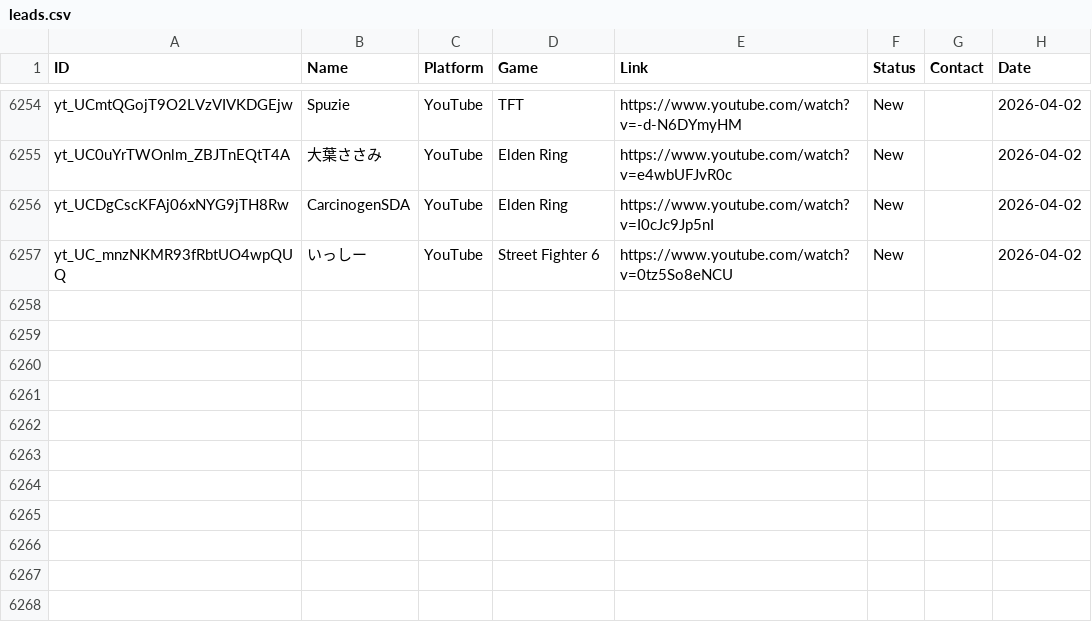
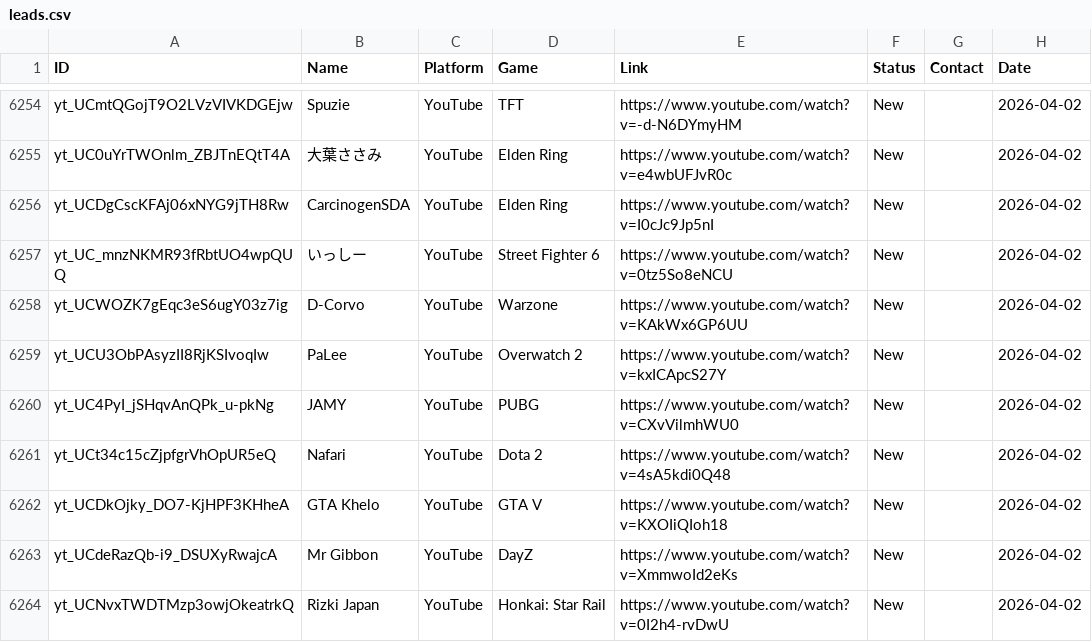
Before and after one commit to Tatarlibrarian/twitch-scraper, a CSV file: leads.csv, drawn as a sheet; only a part is shown, gaps mark what is left out; the diff names each change by its address in the sheet, - before the commit and + after, or states it on an @@ line.

```diff
--- a/leads.csv
+++ b/leads.csv
+row 6258: yt_UCWOZK7gEqc3eS6ugY03z7ig | D-Corvo | YouTube | Warzone | https://www.youtube.com/watch?v=KAkWx6GP6UU | New |  | 2026-04-02
+row 6259: yt_UCU3ObPAsyzII8RjKSIvoqIw | PaLee | YouTube | Overwatch 2 | https://www.youtube.com/watch?v=kxICApcS27Y | New |  | 2026-04-02
+row 6260: yt_UC4PyI_jSHqvAnQPk_u-pkNg | JAMY | YouTube | PUBG | https://www.youtube.com/watch?v=CXvVilmhWU0 | New |  | 2026-04-02
+row 6261: yt_UCt34c15cZjpfgrVhOpUR5eQ | Nafari | YouTube | Dota 2 | https://www.youtube.com/watch?v=4sA5kdi0Q48 | New |  | 2026-04-02
+row 6262: yt_UCDkOjky_DO7-KjHPF3KHheA | GTA Khelo | YouTube | GTA V | https://www.youtube.com/watch?v=KXOIiQIoh18 | New |  | 2026-04-02
+row 6263: yt_UCdeRazQb-i9_DSUXyRwajcA | Mr Gibbon | YouTube | DayZ | https://www.youtube.com/watch?v=XmmwoId2eKs | New |  | 2026-04-02
+row 6264: yt_UCNvxTWDTMzp3owjOkeatrkQ | Rizki Japan | YouTube | Honkai: Star Rail | https://www.youtube.com/watch?v=0I2h4-rvDwU | New |  | 2026-04-02
```
